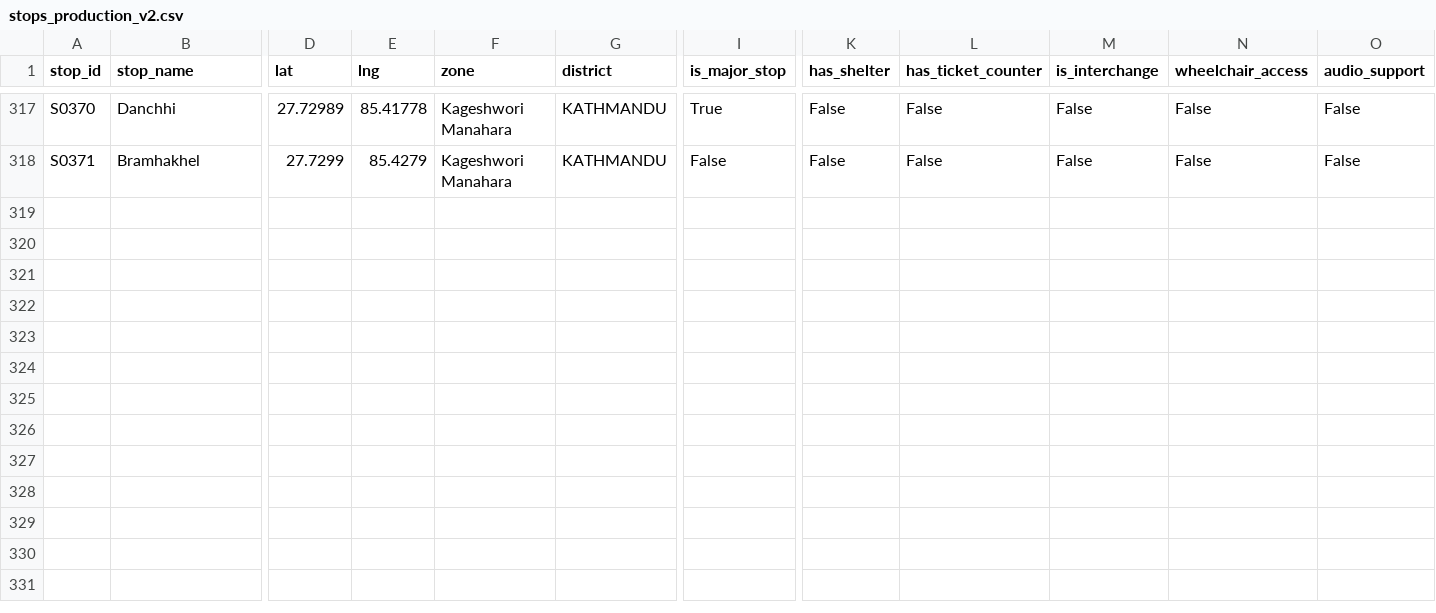
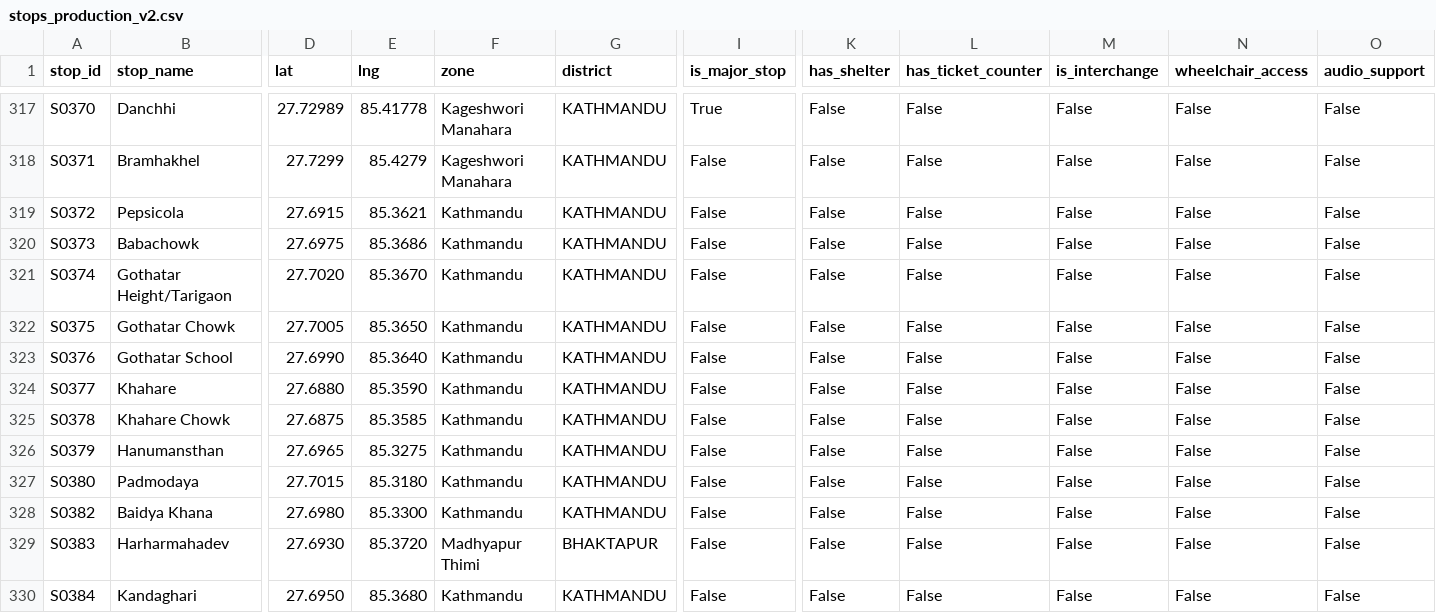
Before and after one commit to Djoker-209/kathmandu-bus-route-finder, a CSV file: data/raw/stops_production_v2.csv, drawn as a sheet; only a part is shown, gaps mark what is left out; rows hold the shown columns only; the diff names each change by its address in the sheet, - before the commit and + after, or states it on an @@ line.

```diff
--- a/data/raw/stops_production_v2.csv
+++ b/data/raw/stops_production_v2.csv
+row 319: S0372 | Pepsicola | 27.6915 | 85.3621 | Kathmandu | KATHMANDU | False | False | False | False | False | False
+row 320: S0373 | Babachowk | 27.6975 | 85.3686 | Kathmandu | KATHMANDU | False | False | False | False | False | False
+row 321: S0374 | Gothatar Height/Tarigaon | 27.7020 | 85.3670 | Kathmandu | KATHMANDU | False | False | False | False | False | False
+row 322: S0375 | Gothatar Chowk | 27.7005 | 85.3650 | Kathmandu | KATHMANDU | False | False | False | False | False | False
+row 323: S0376 | Gothatar School | 27.6990 | 85.3640 | Kathmandu | KATHMANDU | False | False | False | False | False | False
+row 324: S0377 | Khahare | 27.6880 | 85.3590 | Kathmandu | KATHMANDU | False | False | False | False | False | False
+row 325: S0378 | Khahare Chowk | 27.6875 | 85.3585 | Kathmandu | KATHMANDU | False | False | False | False | False | False
+row 326: S0379 | Hanumansthan | 27.6965 | 85.3275 | Kathmandu | KATHMANDU | False | False | False | False | False | False
+row 327: S0380 | Padmodaya | 27.7015 | 85.3180 | Kathmandu | KATHMANDU | False | False | False | False | False | False
+row 328: S0382 | Baidya Khana | 27.6980 | 85.3300 | Kathmandu | KATHMANDU | False | False | False | False | False | False
+row 329: S0383 | Harharmahadev | 27.6930 | 85.3720 | Madhyapur Thimi | BHAKTAPUR | False | False | False | False | False | False
+row 330: S0384 | Kandaghari | 27.6950 | 85.3680 | Kathmandu | KATHMANDU | False | False | False | False | False | False
```
Also changed, not shown: data/processed/route_operators_clean.csv, data/processed/route_stops_clean.csv, 5 other files.
